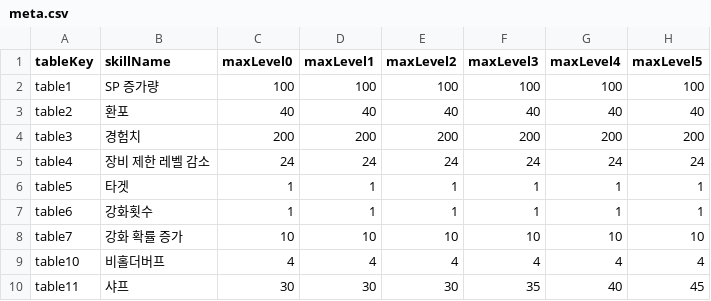
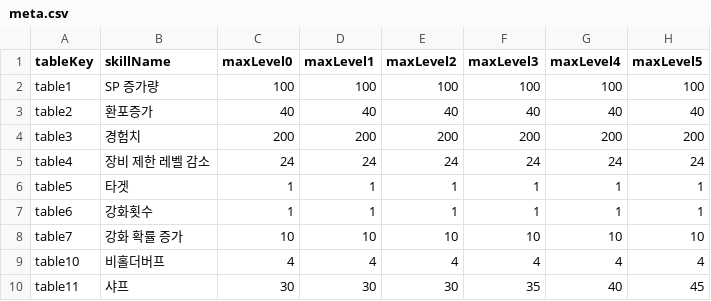
Before and after one commit to hyuNi33/iryu-youtube-alert, a CSV file: datas/rpskill/meta.csv, drawn as a sheet; only a part is shown; the diff names each change by its address in the sheet, - before the commit and + after, or states it on an @@ line.

```diff
--- a/datas/rpskill/meta.csv
+++ b/datas/rpskill/meta.csv
-B3 (skillName): 환포
+B3 (skillName): 환포증가
```
Also changed, not shown: datas/rpskill-perf/meta.csv, 22 other files.
